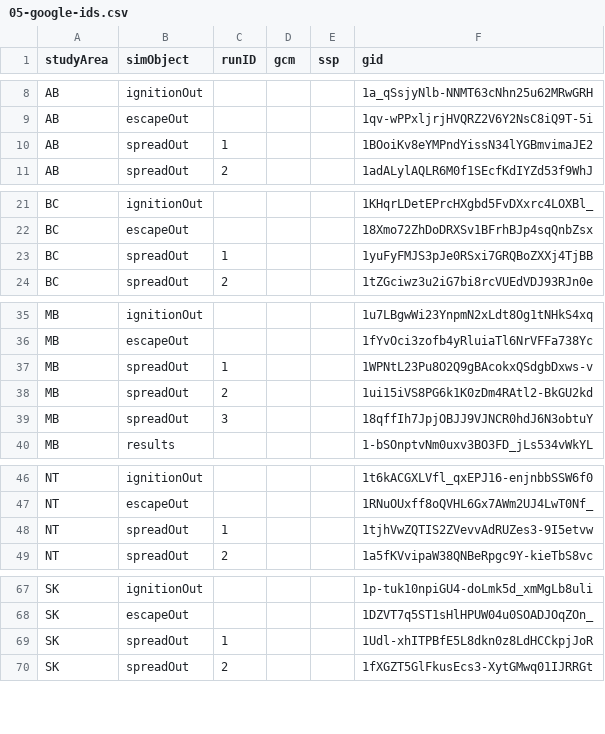
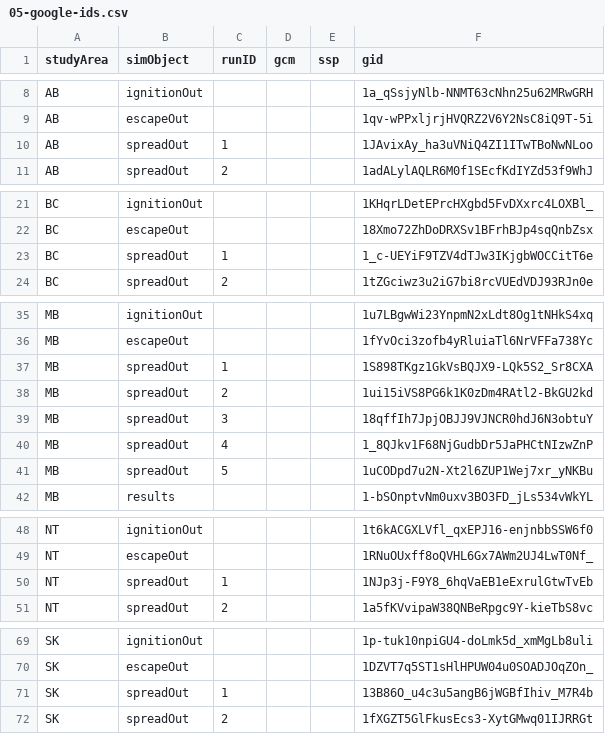
Before and after one commit to PredictiveEcology/WBI_forecasts, a CSV file: 05-google-ids.csv, drawn as a sheet; only a part is shown, gaps mark what is left out; addresses are those after the commit; the diff names each change by its address in the sheet, - before the commit and + after, or states it on an @@ line.

```diff
--- a/05-google-ids.csv
+++ b/05-google-ids.csv
-F10 (gid): 1BOoiKv8eYMPndYissN34lYGBmvimaJE2
+F10 (gid): 1JAvixAy_ha3uVNiQ4ZI1ITwTBoNwNLoo
-F23 (gid): 1yuFyFMJS3pJe0RSxi7GRQBoZXXj4TjBB
+F23 (gid): 1_c-UEYiF9TZV4dTJw3IKjgbWOCCitT6e
-F37 (gid): 1WPNtL23Pu8O2Q9gBAcokxQSdgbDxws-v
+F37 (gid): 1S898TKgz1GkVsBQJX9-LQk5S2_Sr8CXA
+row 40: MB | spreadOut | 4 |  |  | 1_8QJkv1F68NjGudbDr5JaPHCtNIzwZnP
+row 41: MB | spreadOut | 5 |  |  | 1uCODpd7u2N-Xt2l6ZUP1Wej7xr_yNKBu
-F50 (gid): 1tjhVwZQTIS2ZVevvAdRUZes3-9I5etvw
+F50 (gid): 1NJp3j-F9Y8_6hqVaEB1eExrulGtwTvEb
-F71 (gid): 1Udl-xhITPBfE5L8dkn0z8LdHCCkpjJoR
+F71 (gid): 13B86O_u4c3u5angB6jWGBfIhiv_M7R4b
```
Also changed, not shown: 3 other files.
